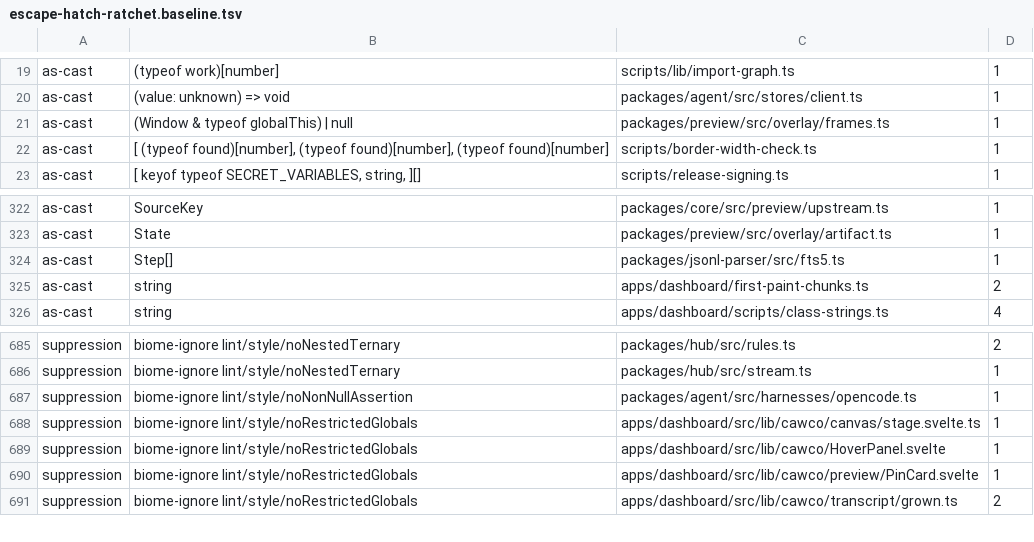
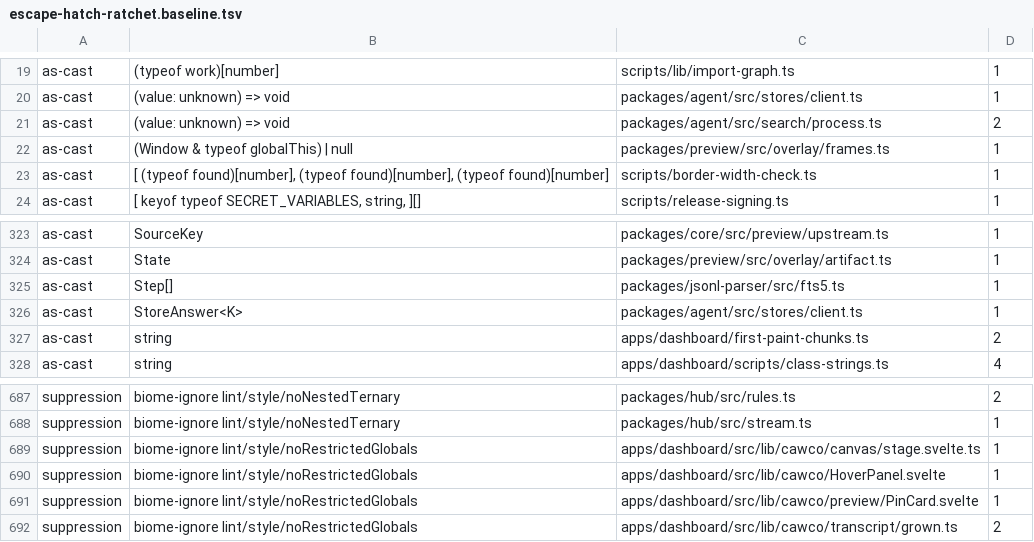
Before and after one commit to Bewinxed/cawco, a TSV file: scripts/escape-hatch-ratchet.baseline.tsv, drawn as a sheet; only a part is shown, gaps mark what is left out.

```diff
--- a/scripts/escape-hatch-ratchet.baseline.tsv
+++ b/scripts/escape-hatch-ratchet.baseline.tsv
@@ -20,2 +20,3 @@ as-cast	(typeof work)[number]	scripts/lib/import-graph.ts	1
 as-cast	(value: unknown) => void	packages/agent/src/stores/client.ts	1
+as-cast	(value: unknown) => void	packages/agent/src/search/process.ts	2
 as-cast	(Window & typeof globalThis) | null	packages/preview/src/overlay/frames.ts	1
@@ -324,2 +325,3 @@ as-cast	State	packages/preview/src/overlay/artifact.ts	1
 as-cast	Step[]	packages/jsonl-parser/src/fts5.ts	1
+as-cast	StoreAnswer<K>	packages/agent/src/stores/client.ts	1
 as-cast	string	apps/dashboard/first-paint-chunks.ts	2
@@ -686,3 +688,2 @@ suppression	biome-ignore lint/style/noNestedTernary	packages/hub/src/rules.ts	2
 suppression	biome-ignore lint/style/noNestedTernary	packages/hub/src/stream.ts	1
-suppression	biome-ignore lint/style/noNonNullAssertion	packages/agent/src/harnesses/opencode.ts	1
 suppression	biome-ignore lint/style/noRestrictedGlobals	apps/dashboard/src/lib/cawco/canvas/stage.svelte.ts	1
```
Also changed, not shown: scripts/effect-ratchet.baseline.tsv, 8 other files.
